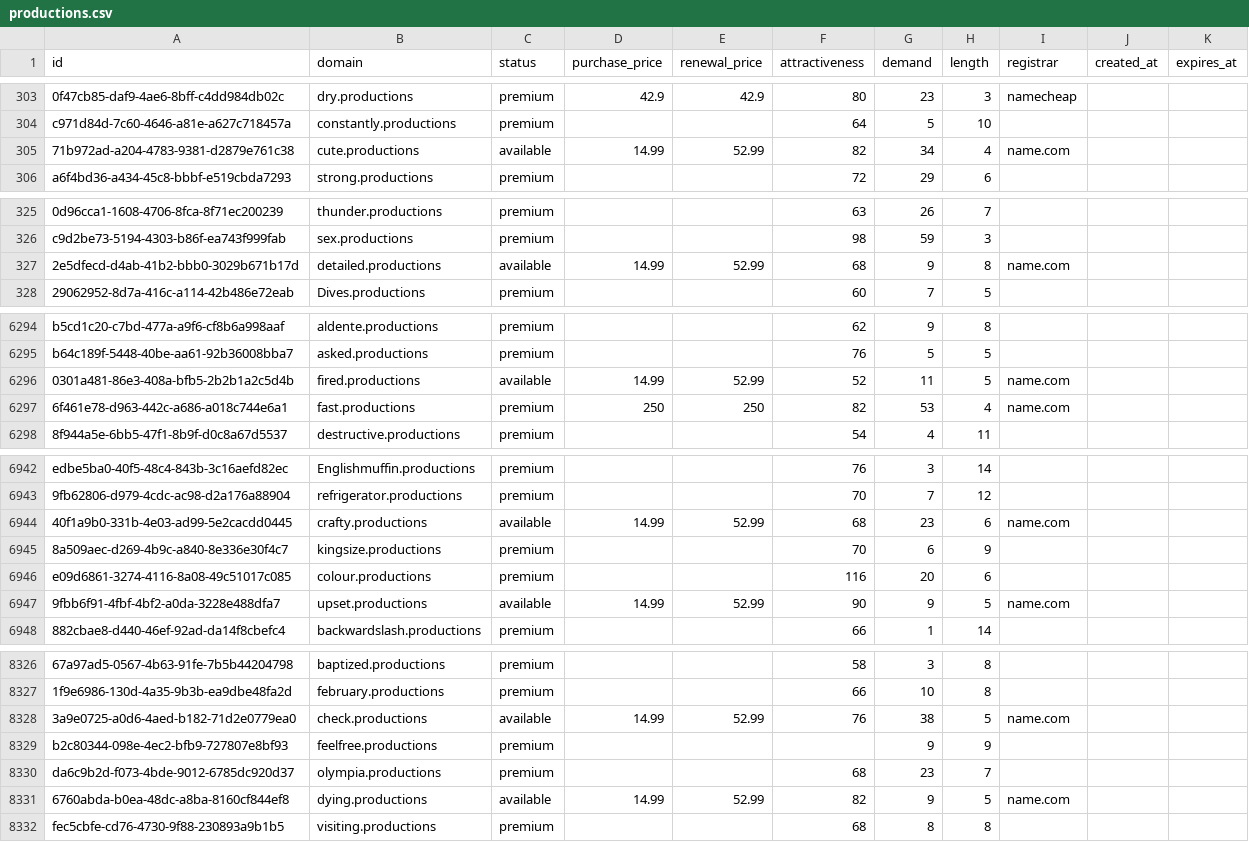
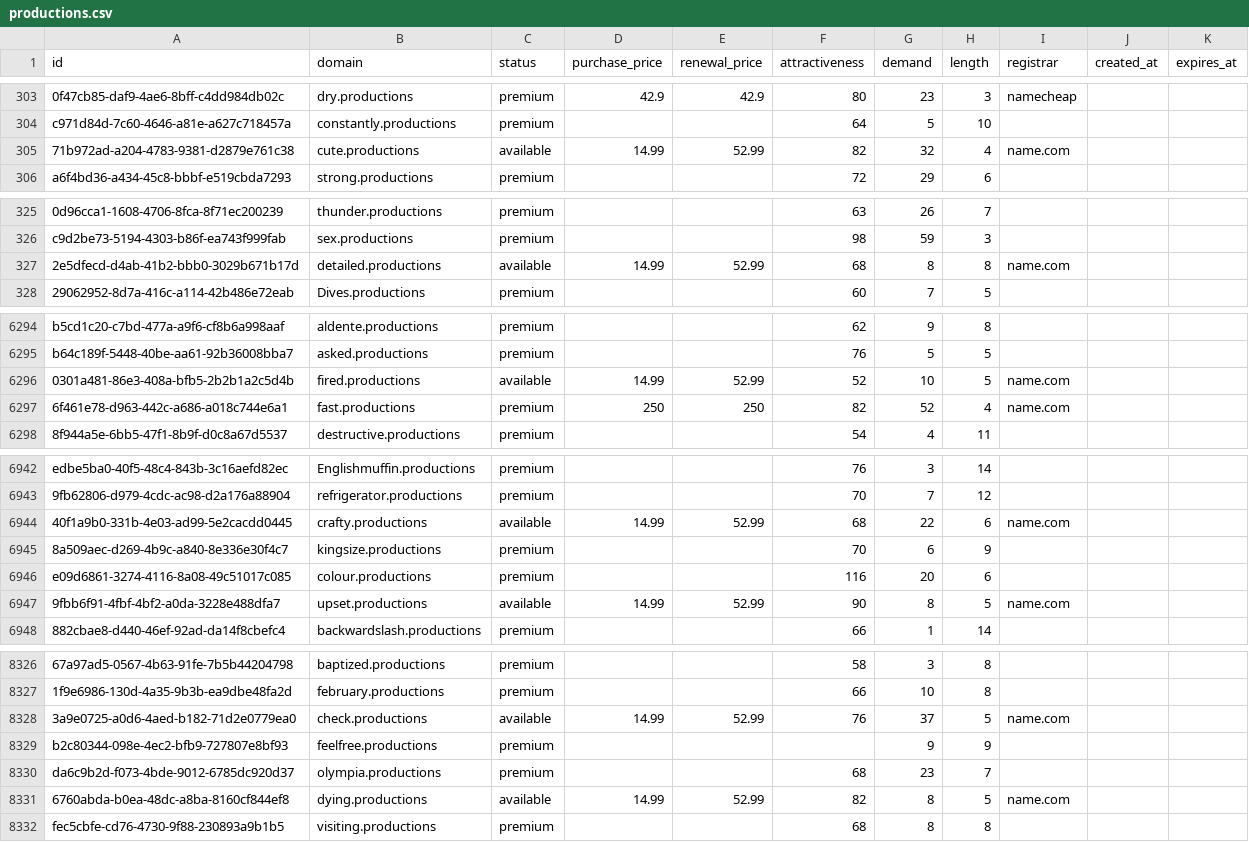
Before and after one commit to UniqueDomains/productions-oneword-domains, a CSV file: productions.csv, drawn as a sheet; only a part is shown, gaps mark what is left out; the diff covers the shown part only; the diff names each change by its address in the sheet, - before the commit and + after, or states it on an @@ line.

Commit message:
Domains update

```diff
--- a/productions.csv
+++ b/productions.csv
-G305 (demand): 34
+G305 (demand): 32
-G327 (demand): 9
+G327 (demand): 8
-G6296 (demand): 11
+G6296 (demand): 10
-G6297 (demand): 53
+G6297 (demand): 52
-G6944 (demand): 23
+G6944 (demand): 22
-G6947 (demand): 9
+G6947 (demand): 8
-G8328 (demand): 38
+G8328 (demand): 37
-G8331 (demand): 9
+G8331 (demand): 8
```
Also changed, not shown: 74 edited cells elsewhere in this file, 2 other files.
